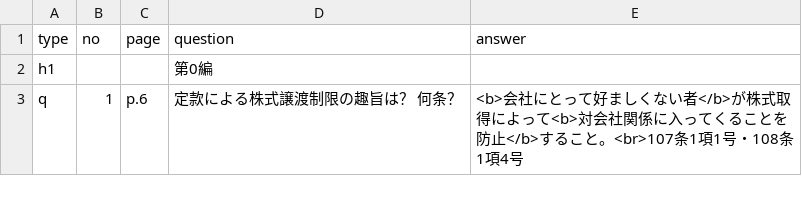
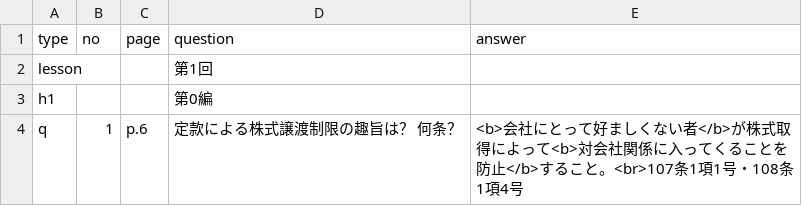
Before and after one commit to hokuto-create/kigyoho, a CSV file: questions.csv, drawn as a sheet; only a part is shown; the diff names each change by its address in the sheet, - before the commit and + after, or states it on an @@ line.

```diff
--- a/questions.csv
+++ b/questions.csv
+row 2: lesson |  |  | 第1回
```
Also changed, not shown: 5 other files.
